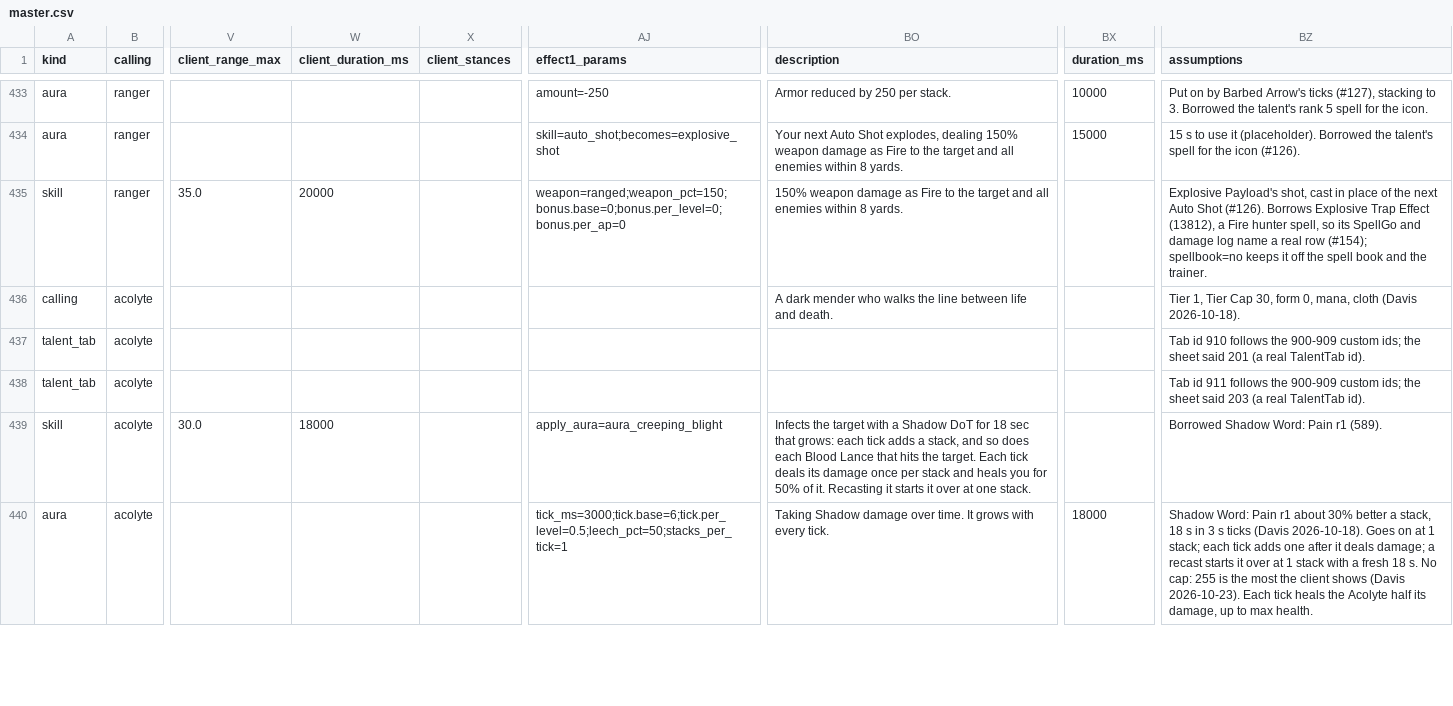
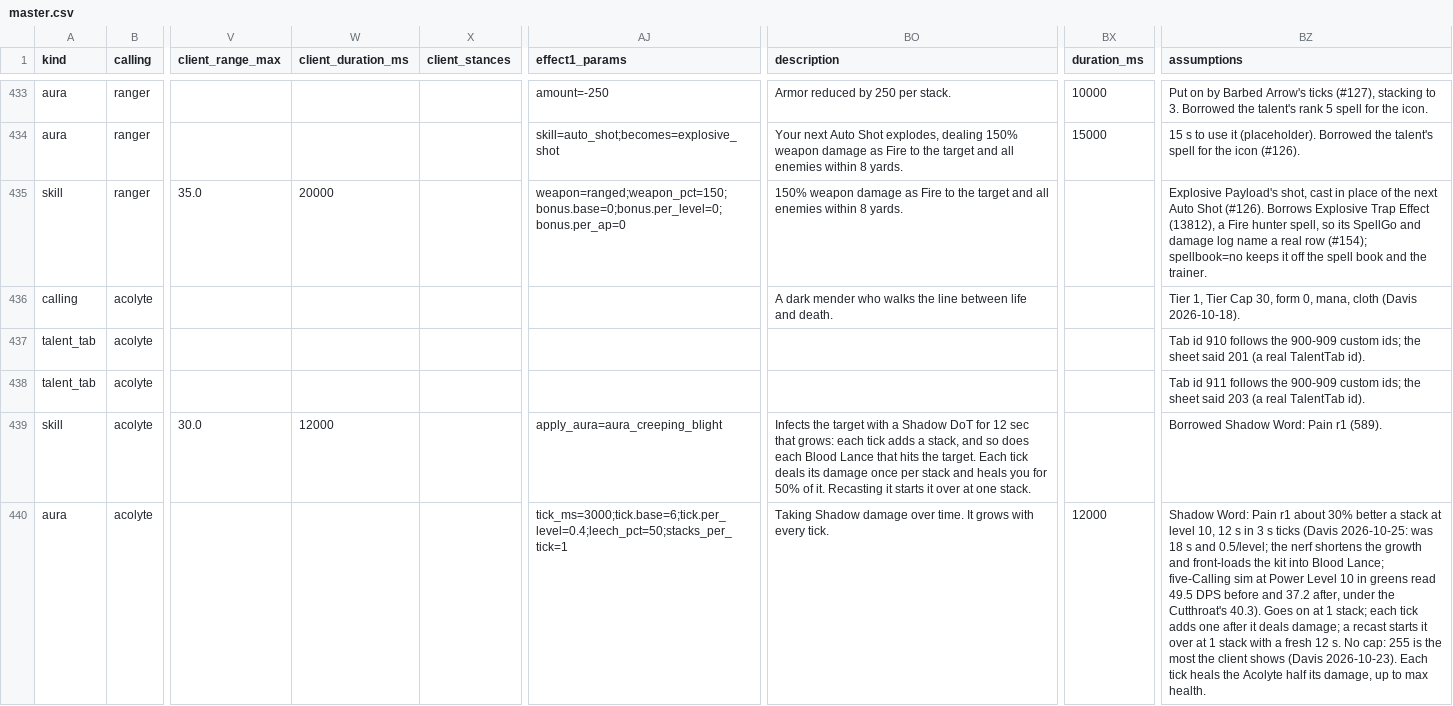
Before and after one commit to dmavs412/twilights-eve-wow, a CSV file: data/twilights-eve/master.csv, drawn as a sheet; only a part is shown, gaps mark what is left out; the diff covers the shown part only; the diff names each change by its address in the sheet, - before the commit and + after, or states it on an @@ line.

```diff
--- a/data/twilights-eve/master.csv
+++ b/data/twilights-eve/master.csv
-W439 (client_duration_ms): 18000
+W439 (client_duration_ms): 12000
-BO439 (description): …DoT for 18 sec that…
+BO439 (description): …DoT for 12 sec that…
-AJ440 (effect1_params): tick_ms=3000;tick.base=6;tick.per_level=0.5;leech_pct=50;stacks_per_tick=1
+AJ440 (effect1_params): tick_ms=3000;tick.base=6;tick.per_level=0.4;leech_pct=50;stacks_per_tick=1
-BX440 (duration_ms): 18000
+BX440 (duration_ms): 12000
-BZ440 (assumptions): …better a stack, 18 s in 3 s ticks (Davis 2026-10-18). Goes on at 1 stack; each tick adds one after it deals damage; a recast starts it over at 1 stack with a fresh 18 s. No…
+BZ440 (assumptions): …better a stack at level 10, 12 s in 3 s ticks (Davis 2026-10-25: was 18 s and 0.5/level; the nerf shortens the growth and front-loads the kit into Blood Lance; five-Calling sim at Power Level 10 in greens read 49.5 DPS before and 37.2 after, under the Cutthroat's 40.3). Goes on at 1 stack; each tick adds one after it deals damage; a recast starts it over at 1 stack with a fresh 12 s. No…
```
Also changed, not shown: 2 edited cells elsewhere in this file, 2 other files.
